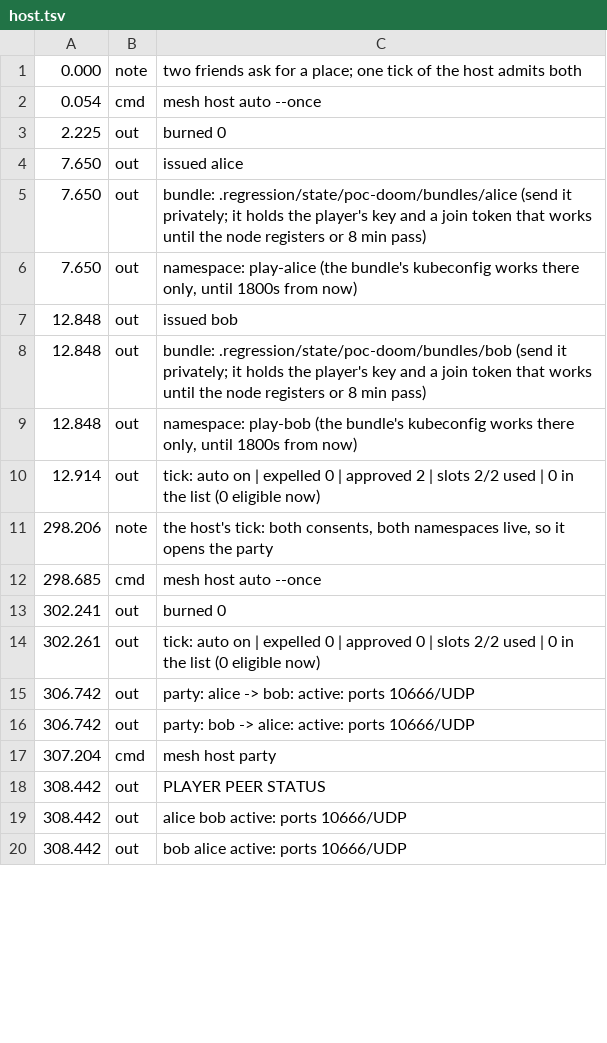
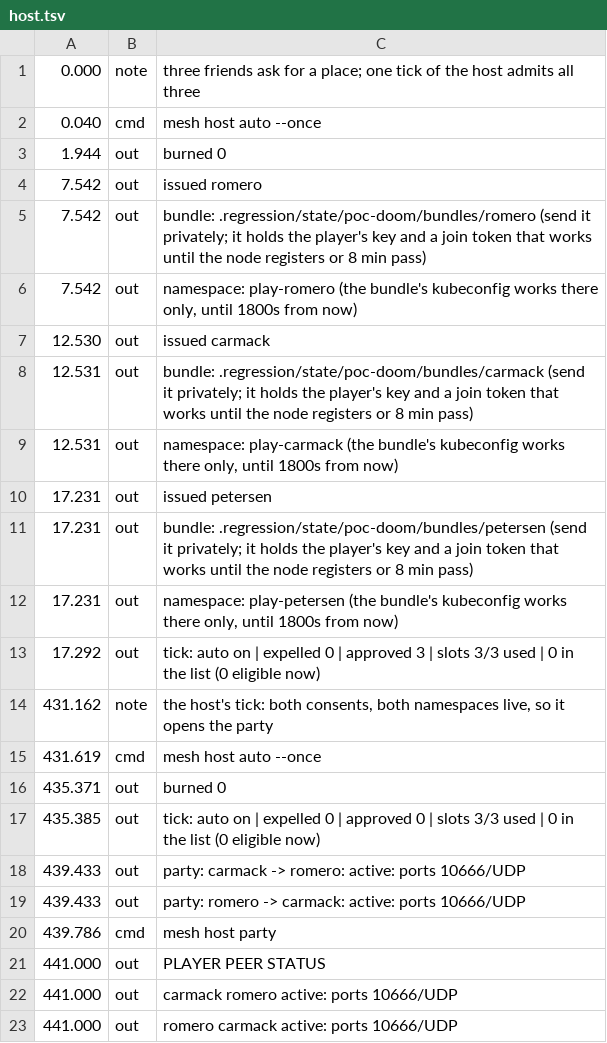
Before and after one commit to villadalmine/k8s-lan-party, a TSV file: poc/page/whatsnew/v0.3.0-poc/rec/host.tsv, drawn as a sheet; only a part is shown; the diff covers the shown part only.

```diff
--- a/poc/page/whatsnew/v0.3.0-poc/rec/host.tsv
+++ b/poc/page/whatsnew/v0.3.0-poc/rec/host.tsv
@@ -1,20 +1,23 @@
-0.000	note	two friends ask for a place; one tick of the host admits both
-0.054	cmd	mesh host auto --once
-2.225	out	burned 0
-7.650	out	issued alice
-7.650	out	bundle: .regression/state/poc-doom/bundles/alice  (send it privately; it holds the player's key and a join token that works until the node registers or 8 min pass)
-7.650	out	namespace: play-alice  (the bundle's kubeconfig works there only, until 1800s from now)
-12.848	out	issued bob
-12.848	out	bundle: .regression/state/poc-doom/bundles/bob  (send it privately; it holds the player's key and a join token that works until the node registers or 8 min pass)
-12.848	out	namespace: play-bob  (the bundle's kubeconfig works there only, until 1800s from now)
-12.914	out	tick: auto on | expelled 0 | approved 2 | slots 2/2 used | 0 in the list (0 eligible now)
-298.206	note	the host's tick: both consents, both namespaces live, so it opens the party
-298.685	cmd	mesh host auto --once
-302.241	out	burned 0
-302.261	out	tick: auto on | expelled 0 | approved 0 | slots 2/2 used | 0 in the list (0 eligible now)
-306.742	out	party: alice -> bob: active: ports 10666/UDP
-306.742	out	party: bob -> alice: active: ports 10666/UDP
-307.204	cmd	mesh host party
-308.442	out	PLAYER               PEER                 STATUS
-308.442	out	alice                bob                  active: ports 10666/UDP
-308.442	out	bob                  alice                active: ports 10666/UDP
+0.000	note	three friends ask for a place; one tick of the host admits all three
+0.040	cmd	mesh host auto --once
+1.944	out	burned 0
+7.542	out	issued romero
+7.542	out	bundle: .regression/state/poc-doom/bundles/romero  (send it privately; it holds the player's key and a join token that works until the node registers or 8 min pass)
+7.542	out	namespace: play-romero  (the bundle's kubeconfig works there only, until 1800s from now)
+12.530	out	issued carmack
+12.531	out	bundle: .regression/state/poc-doom/bundles/carmack  (send it privately; it holds the player's key and a join token that works until the node registers or 8 min pass)
+12.531	out	namespace: play-carmack  (the bundle's kubeconfig works there only, until 1800s from now)
+17.231	out	issued petersen
+17.231	out	bundle: .regression/state/poc-doom/bundles/petersen  (send it privately; it holds the player's key and a join token that works until the node registers or 8 min pass)
+17.231	out	namespace: play-petersen  (the bundle's kubeconfig works there only, until 1800s from now)
+17.292	out	tick: auto on | expelled 0 | approved 3 | slots 3/3 used | 0 in the list (0 eligible now)
+431.162	note	the host's tick: both consents, both namespaces live, so it opens the party
+431.619	cmd	mesh host auto --once
+435.371	out	burned 0
+435.385	out	tick: auto on | expelled 0 | approved 0 | slots 3/3 used | 0 in the list (0 eligible now)
+439.433	out	party: carmack -> romero: active: ports 10666/UDP
+439.433	out	party: romero -> carmack: active: ports 10666/UDP
+439.786	cmd	mesh host party
+441.000	out	PLAYER               PEER                 STATUS
+441.000	out	carmack              romero               active: ports 10666/UDP
+441.000	out	romero               carmack              active: ports 10666/UDP
```
Also changed, not shown: 22 added rows, 7 removed rows and 14 edited cells elsewhere in this file, poc/page/whatsnew/v0.3.0-poc/rec/player.tsv, 3 other files.
